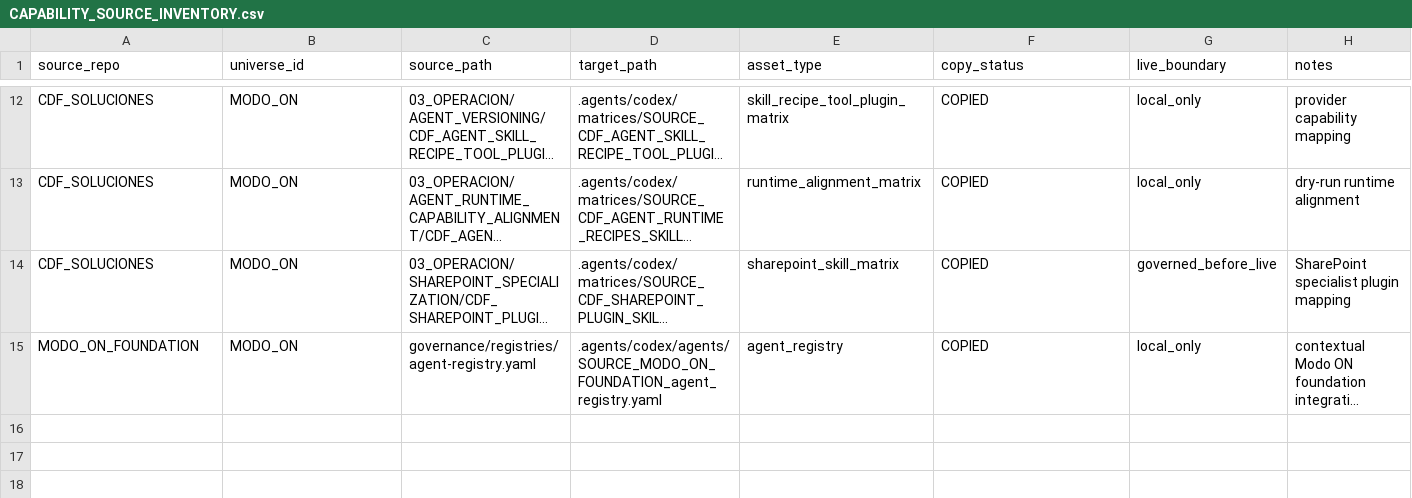
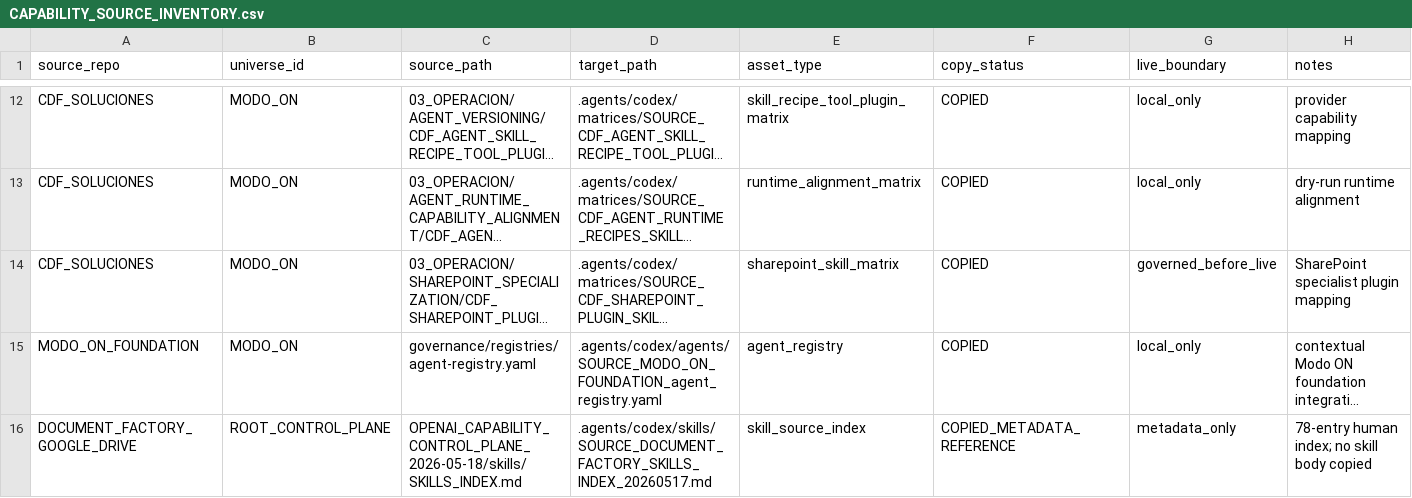
Before and after one commit to universo-rey/cabina-universal-d, a CSV file: .agents/codex/matrices/CAPABILITY_SOURCE_INVENTORY.csv, drawn as a sheet; only a part is shown, gaps mark what is left out; long unchanged cells end in …; the diff names each change by its address in the sheet, - before the commit and + after, or states it on an @@ line.

Commit message:
docs: register Document Factory skill metadata source assets

```diff
--- a/.agents/codex/matrices/CAPABILITY_SOURCE_INVENTORY.csv
+++ b/.agents/codex/matrices/CAPABILITY_SOURCE_INVENTORY.csv
+row 16: DOCUMENT_FACTORY_GOOGLE_DRIVE | ROOT_CONTROL_PLANE | OPENAI_CAPABILITY_CONTROL_PLANE_2026-05-18/skills/SKILLS_INDEX.md | .agents/codex/skills/SOURCE_DOCUMENT_FACTORY_SKILLS_INDEX_20260517.md | skill_source_index | COPIED_METADATA_REFERENCE | metadata_only | 78-entry human index; no skill body copied
```
